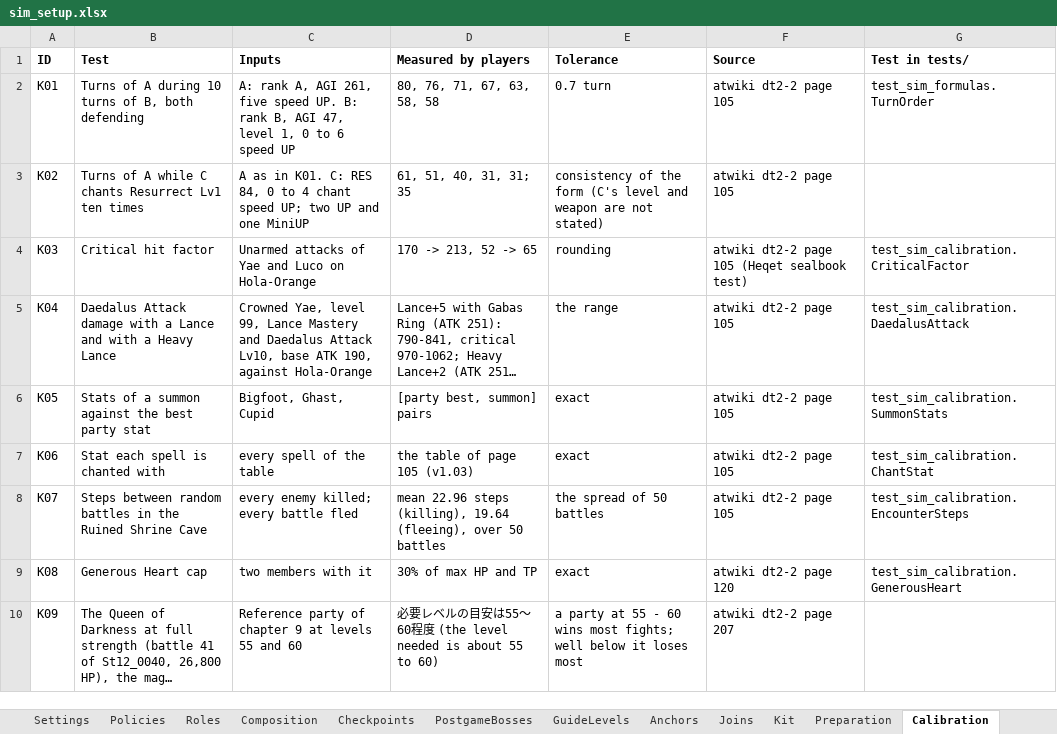
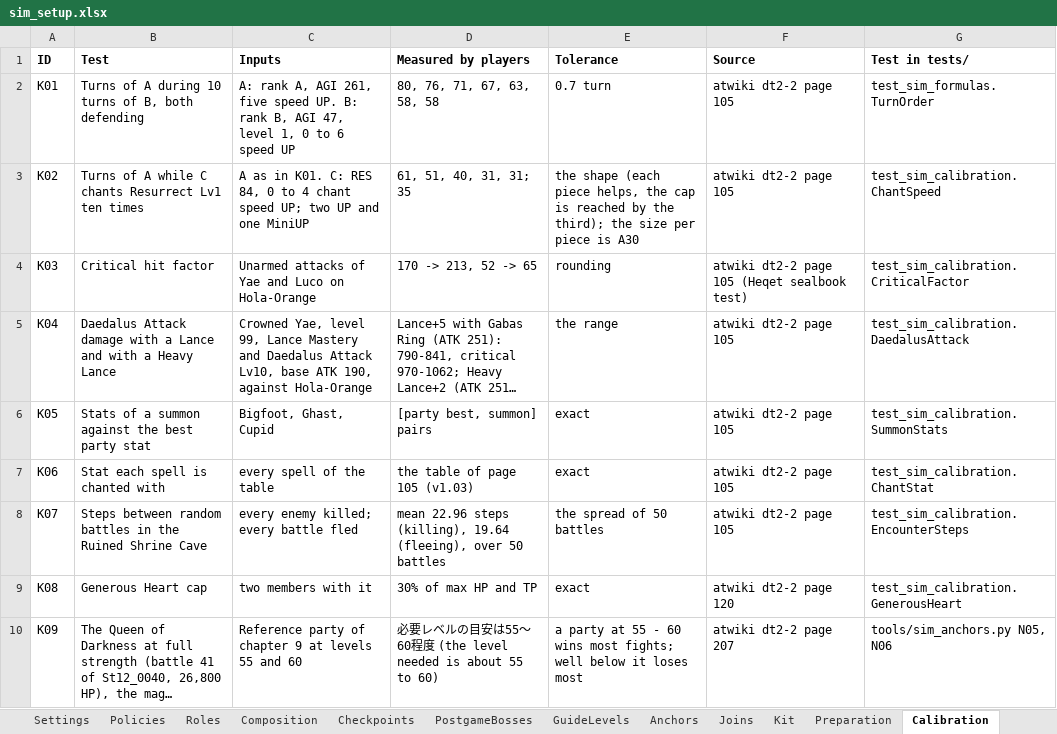
Before and after one commit to Asaad-E/DungeonTravelers_2_2_qol_balance_mod, an Excel workbook: mod_project/data_tables/sim_setup.xlsx, sheet Calibration, drawn as a sheet; long unchanged cells end in …; values as stored, in another font and other column widths than the file's, no borders; the diff names each change by its address in the sheet, - before the commit and + after, or states it on an @@ line.

Commit message:
data: superbosses at 99 uncrowned (GameFAQs, EXP Grind/Crowning)
superbosses at 99 uncrowned (GameFAQs, EXP Grind/Crowning); A30 settled
for the code; K02 shape test

```diff
--- a/mod_project/data_tables/sim_setup.xlsx (sheet Calibration)
+++ b/mod_project/data_tables/sim_setup.xlsx (sheet Calibration)
-E3 (Tolerance): consistency of the form (C's level and weapon are not stated)
+E3 (Tolerance): the shape (each piece helps, the cap is reached by the third); the size per piece is A30
-G3 (Test in tests/): (empty)
+G3 (Test in tests/): test_sim_calibration.ChantSpeed
-G10 (Test in tests/): (empty)
+G10 (Test in tests/): tools/sim_anchors.py N05, N06
```
Also changed, not shown: sheet GuideLevels, sheet Assumptions, 2 other files.
